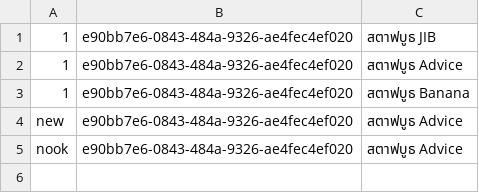
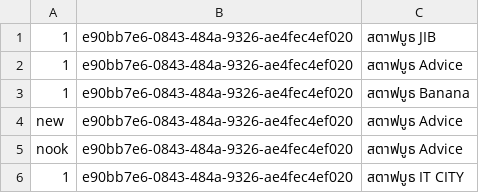
Before and after one commit to newnonsick/CS211-Project, a CSV file: data/team_participant_list.csv, drawn as a sheet; the diff names each change by its address in the sheet, - before the commit and + after, or states it on an @@ line.

```diff
--- a/data/team_participant_list.csv
+++ b/data/team_participant_list.csv
+row 6: 1 | e90bb7e6-0843-484a-9326-ae4fec4ef020 | สตาฟบูธ IT CITY
```
Also changed, not shown: data/team_list.csv, 7 other files.
